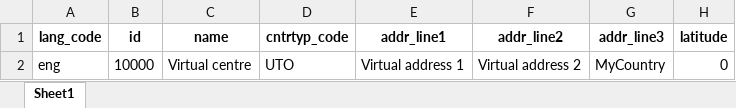
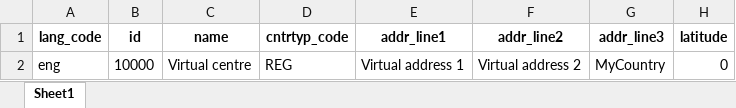
Before and after one commit to barnaby-twyford/mosip-data, an Excel workbook: mosip_master/xlsx/registration_center.xlsx, sheet Sheet1, drawn as a sheet; only a part is shown; values as stored, in another font and other column widths than the file's, no borders; the diff names each change by its address in the sheet, - before the commit and + after, or states it on an @@ line.

```diff
--- a/mosip_master/xlsx/registration_center.xlsx (sheet Sheet1)
+++ b/mosip_master/xlsx/registration_center.xlsx (sheet Sheet1)
-D2 (cntrtyp_code): UTO
+D2 (cntrtyp_code): REG
```
Also changed, not shown: 1 other file.
